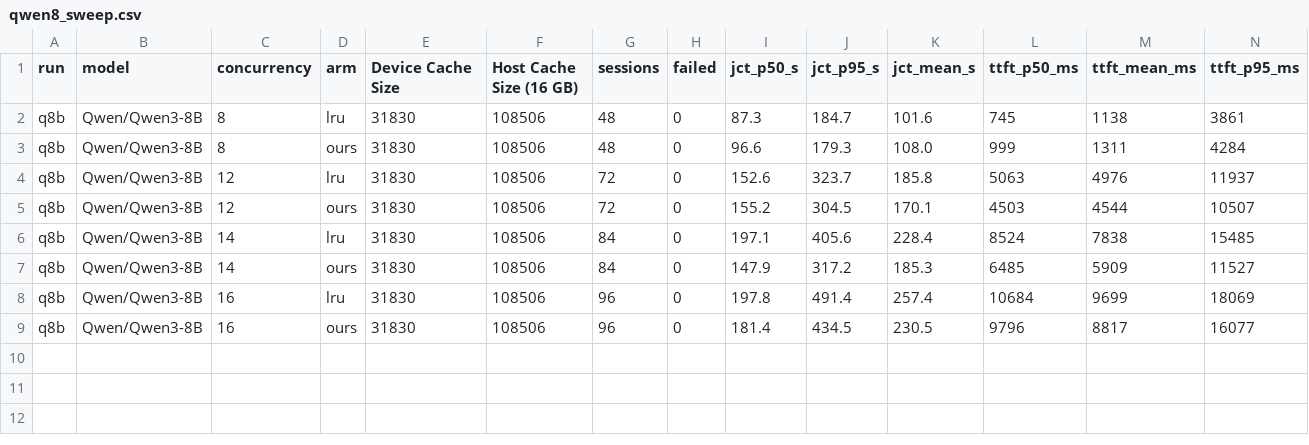
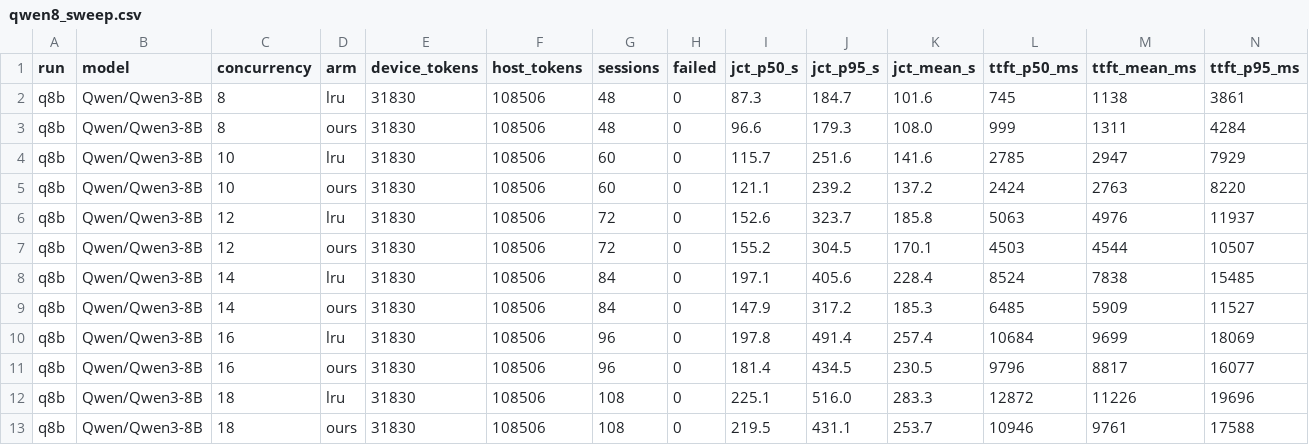
Before and after one commit to xiuyunMarx/idontknowitsname, a CSV file: qwen8_sweep.csv, drawn as a sheet; only a part is shown; rows hold the shown columns only; the diff names each change by its address in the sheet, - before the commit and + after, or states it on an @@ line.

```diff
--- a/qwen8_sweep.csv
+++ b/qwen8_sweep.csv
-E1: Device Cache Size
+E1: device_tokens
-F1: Host Cache Size (16 GB)
+F1: host_tokens
+row 4: q8b | Qwen/Qwen3-8B | 10 | lru | 31830 | 108506 | 60 | 0 | 115.7 | 251.6 | 141.6 | 2785 | 2947 | 7929
+row 5: q8b | Qwen/Qwen3-8B | 10 | ours | 31830 | 108506 | 60 | 0 | 121.1 | 239.2 | 137.2 | 2424 | 2763 | 8220
+row 12: q8b | Qwen/Qwen3-8B | 18 | lru | 31830 | 108506 | 108 | 0 | 225.1 | 516.0 | 283.3 | 12872 | 11226 | 19696
+row 13: q8b | Qwen/Qwen3-8B | 18 | ours | 31830 | 108506 | 108 | 0 | 219.5 | 431.1 | 253.7 | 10946 | 9761 | 17588
```
Also changed, not shown: 28 other files.
